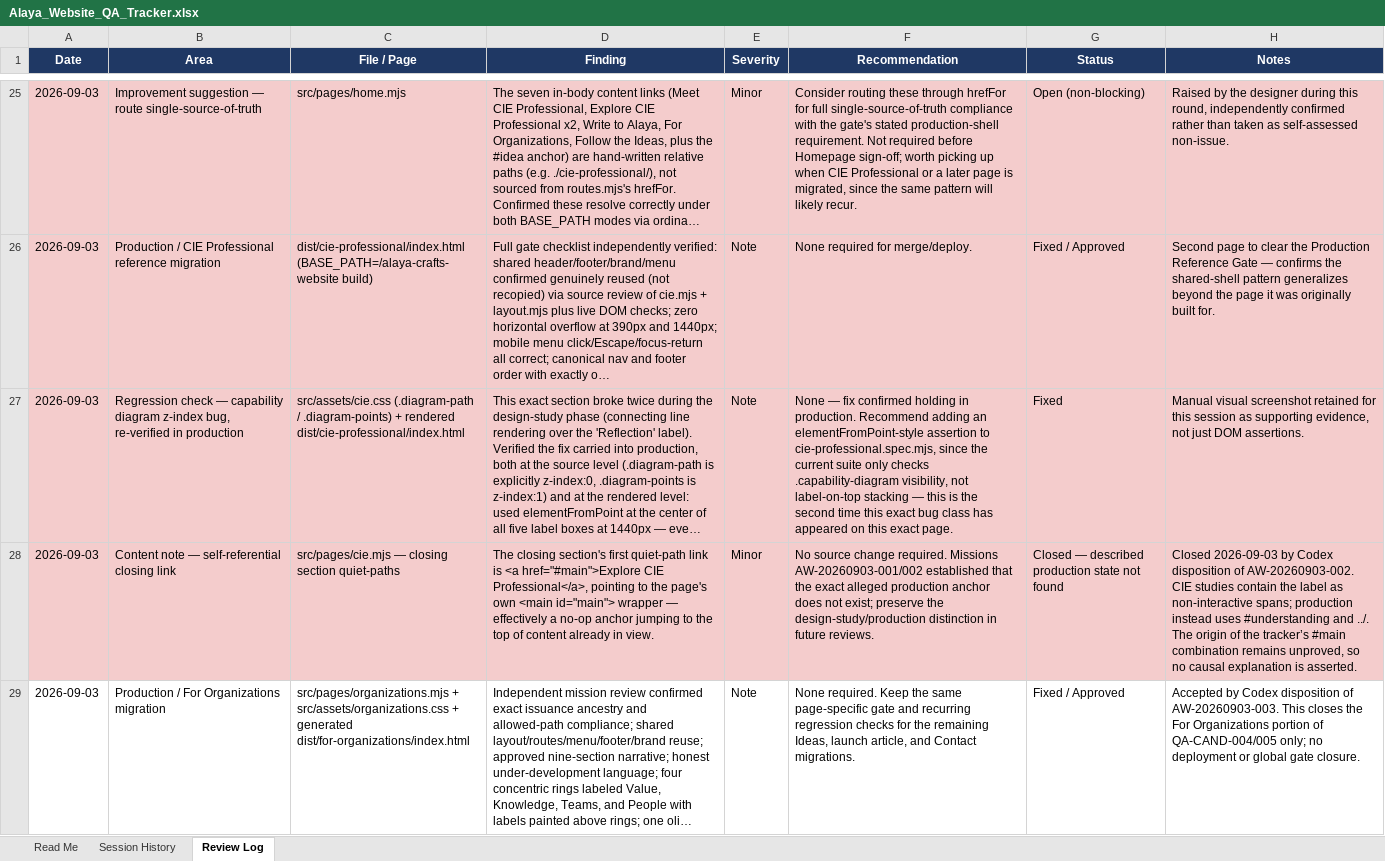
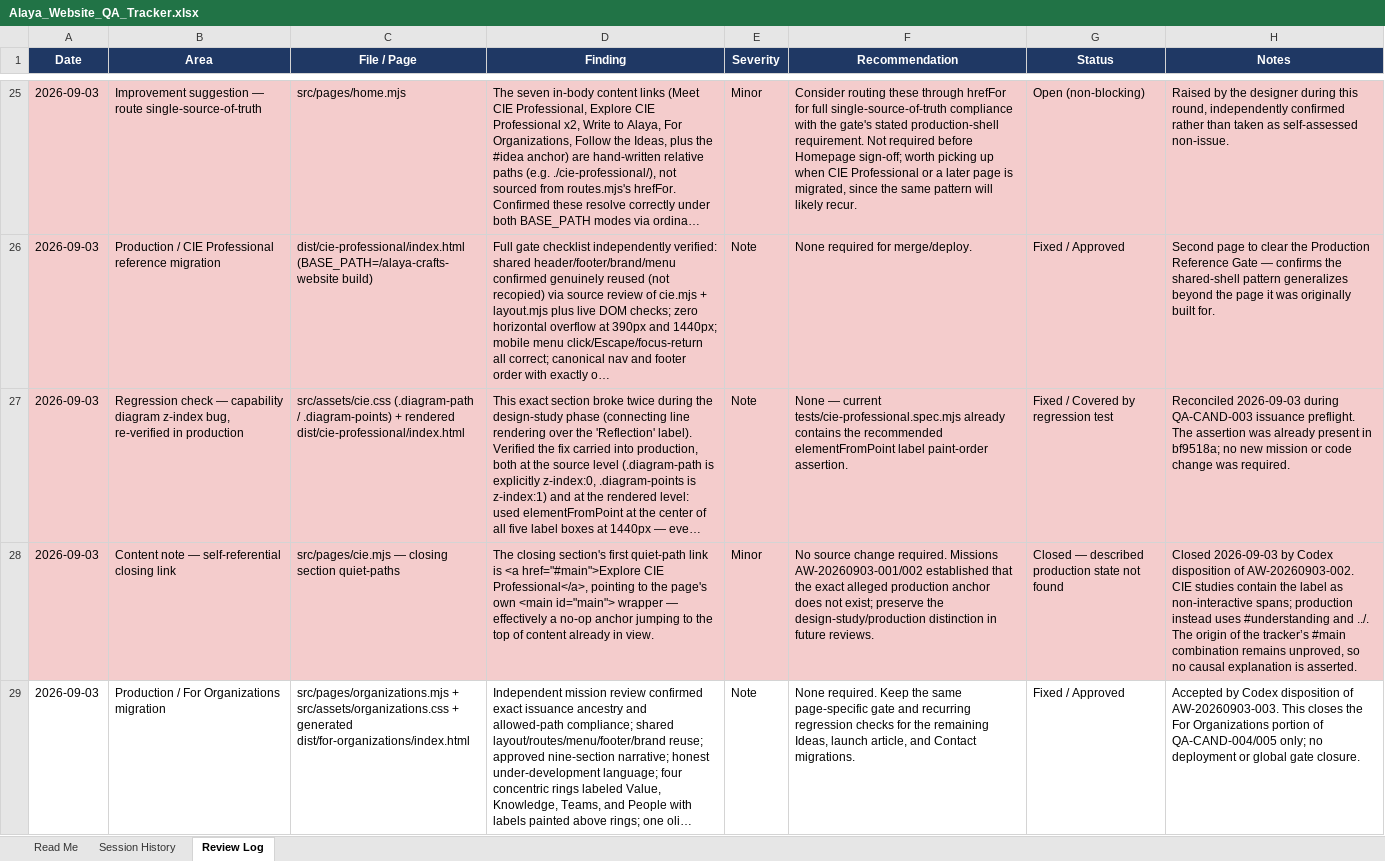
Before and after one commit to esaguilarc-alaya/alaya-crafts-website, an Excel workbook: reviews/qa/Alaya_Website_QA_Tracker.xlsx, sheet Review Log, drawn as a sheet; only a part is shown, gaps mark what is left out; long unchanged cells end in …; values as stored, in another font and other column widths than the file's, no borders; the diff names each change by its address in the sheet, - before the commit and + after, or states it on an @@ line.

Commit message:
Close stale CIE regression hardening candidate

```diff
--- a/reviews/qa/Alaya_Website_QA_Tracker.xlsx (sheet Review Log)
+++ b/reviews/qa/Alaya_Website_QA_Tracker.xlsx (sheet Review Log)
-F27 (Recommendation): None — fix confirmed holding in production. Recommend adding an elementFromPoint-style assertion to cie-professional.spec.mjs, since the current suite only checks .capability-diagram visibility, not label-on-top stacking — this is the second time this exact bug class has appeared on this exact page.
+F27 (Recommendation): None — current tests/cie-professional.spec.mjs already contains the recommended elementFromPoint label paint-order assertion.
-G27 (Status): Fixed
+G27 (Status): Fixed / Covered by regression test
-H27 (Notes): Manual visual screenshot retained for this session as supporting evidence, not just DOM assertions.
+H27 (Notes): Reconciled 2026-09-03 during QA-CAND-003 issuance preflight. The assertion was already present in bf9518a; no new mission or code change was required.
```
Also changed, not shown: sheet Session History, 2 other files.
